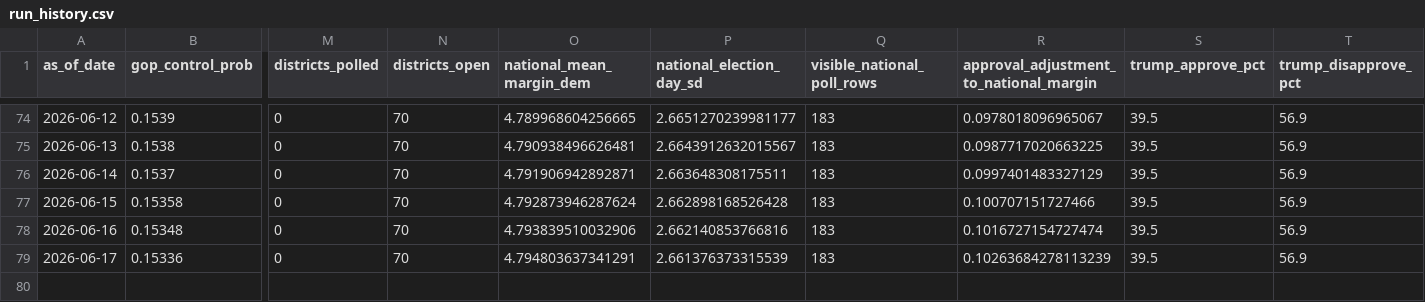
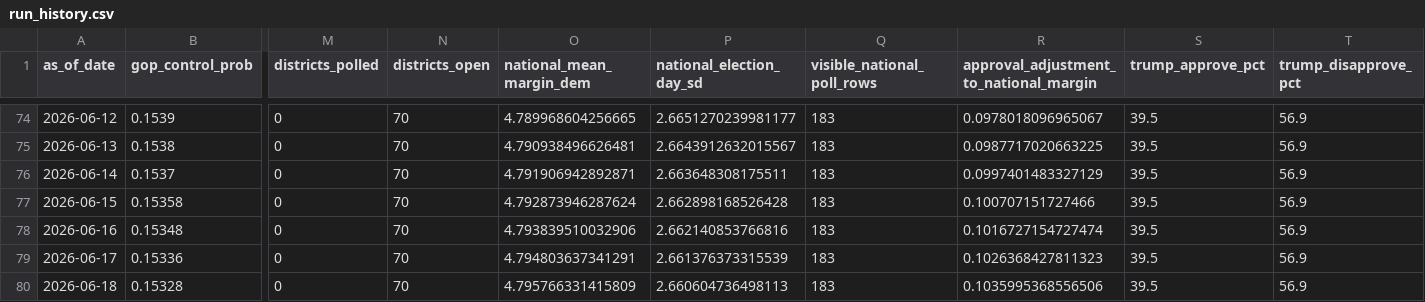
Before and after one commit to jaydendavisnc/election-forecast-2026, a CSV file: data/history/run_history.csv, drawn as a sheet; only a part is shown, gaps mark what is left out; rows hold the shown columns only; the diff names each change by its address in the sheet, - before the commit and + after, or states it on an @@ line.

```diff
--- a/data/history/run_history.csv
+++ b/data/history/run_history.csv
-R79: 0.10263684278113239
+R79: 0.1026368427811323
+row 80: 2026-06-18 | 0.15328 | 0 | 70 | 4.795766331415809 | 2.660604736498113 | 183 | 0.1035995368556506 | 39.5 | 56.9
```
Also changed, not shown: data/history/forecast_history.csv, data/runtime/latest/district_forecast.csv, 6 other files.
